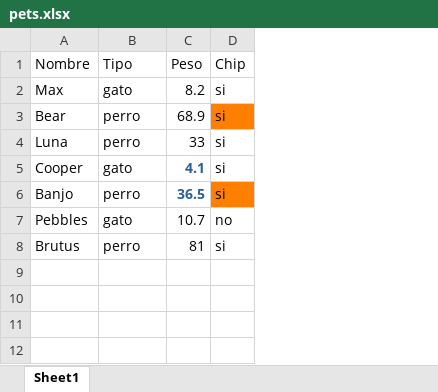
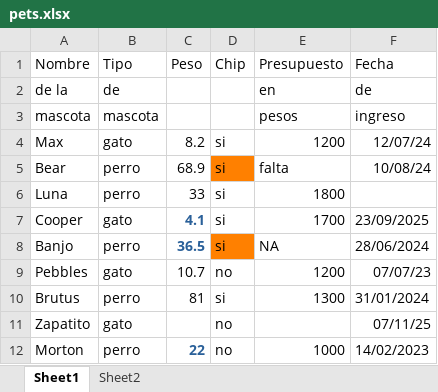
Before and after one commit to luisDVA/curso-calc, an Excel workbook: hojs/pets.xlsx, sheet Sheet1, drawn as a sheet; values as stored, in another font and other column widths than the file's, no borders; addresses are those after the commit; the diff names each change by its address in the sheet, - before the commit and + after, or states it on an @@ line.

```diff
--- a/hojs/pets.xlsx (sheet Sheet1)
+++ b/hojs/pets.xlsx (sheet Sheet1)
+sheet tab: Sheet2
+column E (Presupuesto), rows 4-10: 1200 | falta | 1800 | 1700 | NA | 1200 | 1300
+column F (Fecha), rows 4-10: 12/07/24 | 10/08/24 |  | 23/09/2025 | 28/06/2024 | 07/07/23 | 31/01/2024
+row 2: de la | de |  |  | en | de
+row 3: mascota | mascota |  |  | pesos | ingreso
+row 11: Zapatito | gato |  | no |  | 07/11/25
+row 12: Morton | perro | 22 | no | 1000 | 14/02/2023
```
Also changed, not shown: 17 other files.
